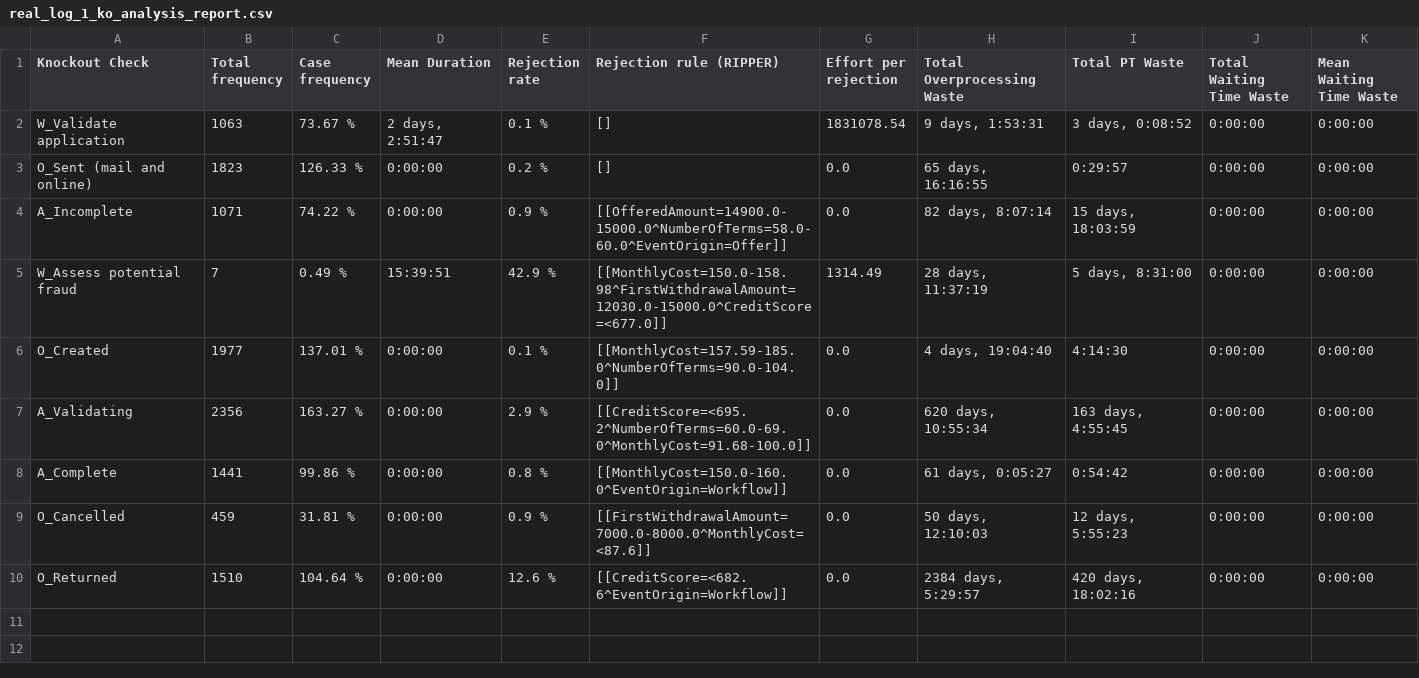
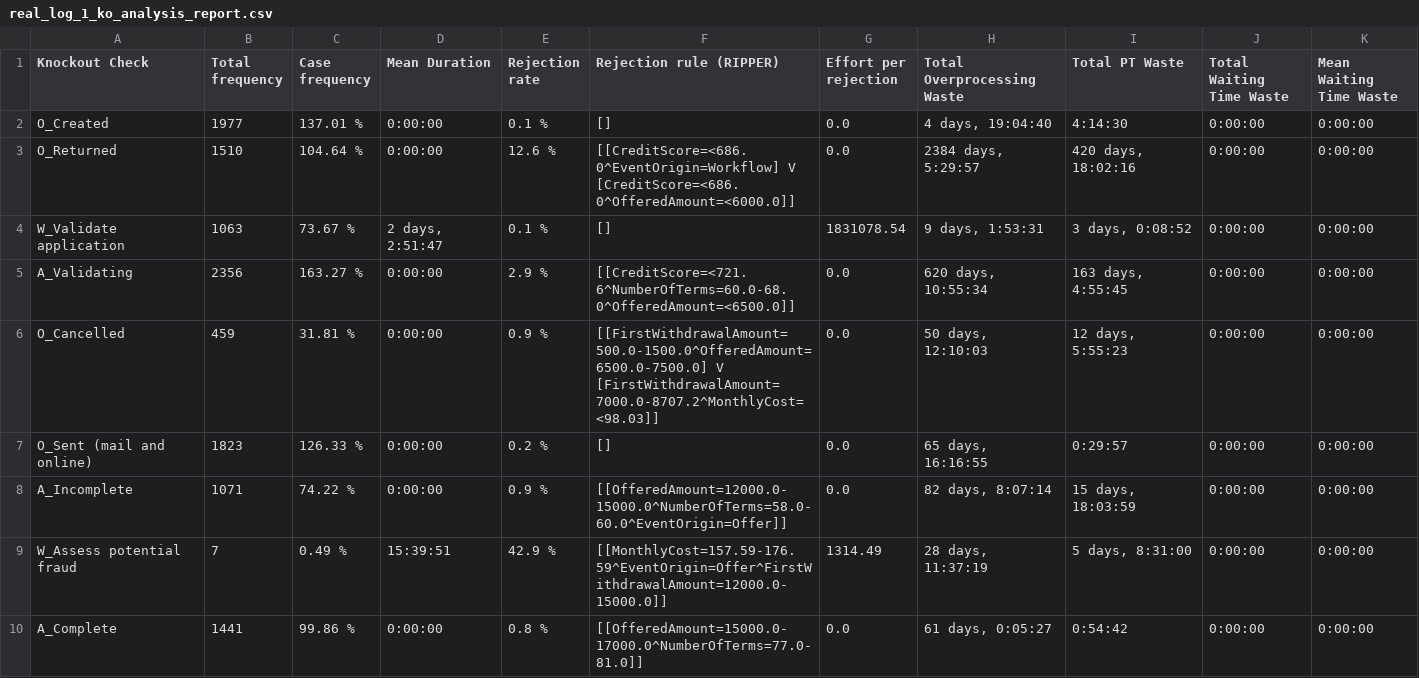
Before and after one commit to AutomatedProcessImprovement/knockouts-optimization, a CSV file: knockout_ios/outputs/real_log_1_ko_analysis_report.csv, drawn as a sheet.

```diff
--- a/knockout_ios/outputs/real_log_1_ko_analysis_report.csv
+++ b/knockout_ios/outputs/real_log_1_ko_analysis_report.csv
@@ -1,10 +1,10 @@
 Knockout Check,Total frequency,Case frequency,Mean Duration,Rejection rate,Rejection rule (RIPPER),Effort per rejection,Total Overprocessing Waste,Total PT Waste,Total Waiting Time Waste,Mean Waiting Time Waste
+O_Created,1977,137.01 %,0:00:00,0.1 %,[],0.0,"4 days, 19:04:40",4:14:30,0:00:00,0:00:00
+O_Returned,1510,104.64 %,0:00:00,12.6 %,[[CreditScore=<686.0^EventOrigin=Workflow] V [CreditScore=<686.0^OfferedAmount=<6000.0]],0.0,"2384 days, 5:29:57","420 days, 18:02:16",0:00:00,0:00:00
 W_Validate application,1063,73.67 %,"2 days, 2:51:47",0.1 %,[],1831078.54,"9 days, 1:53:31","3 days, 0:08:52",0:00:00,0:00:00
+A_Validating,2356,163.27 %,0:00:00,2.9 %,[[CreditScore=<721.6^NumberOfTerms=60.0-68.0^OfferedAmount=<6500.0]],0.0,"620 days, 10:55:34","163 days, 4:55:45",0:00:00,0:00:00
+O_Cancelled,459,31.81 %,0:00:00,0.9 %,[[FirstWithdrawalAmount=500.0-1500.0^OfferedAmount=6500.0-7500.0] V [FirstWithdrawalAmount=7000.0-8707.2^MonthlyCost=<98.03]],0.0,"50 days, 12:10:03","12 days, 5:55:23",0:00:00,0:00:00
 O_Sent (mail and online),1823,126.33 %,0:00:00,0.2 %,[],0.0,"65 days, 16:16:55",0:29:57,0:00:00,0:00:00
-A_Incomplete,1071,74.22 %,0:00:00,0.9 %,[[OfferedAmount=14900.0-15000.0^NumberOfTerms=58.0-60.0^EventOrigin=Offer]],0.0,"82 days, 8:07:14","15 days, 18:03:59",0:00:00,0:00:00
-W_Assess potential fraud,7,0.49 %,15:39:51,42.9 %,[[MonthlyCost=150.0-158.98^FirstWithdrawalAmount=12030.0-15000.0^CreditScore=<677.0]],1314.49,"28 days, 11:37:19","5 days, 8:31:00",0:00:00,0:00:00
-O_Created,1977,137.01 %,0:00:00,0.1 %,[[MonthlyCost=157.59-185.0^NumberOfTerms=90.0-104.0]],0.0,"4 days, 19:04:40",4:14:30,0:00:00,0:00:00
-A_Validating,2356,163.27 %,0:00:00,2.9 %,[[CreditScore=<695.2^NumberOfTerms=60.0-69.0^MonthlyCost=91.68-100.0]],0.0,"620 days, 10:55:34","163 days, 4:55:45",0:00:00,0:00:00
-A_Complete,1441,99.86 %,0:00:00,0.8 %,[[MonthlyCost=150.0-160.0^EventOrigin=Workflow]],0.0,"61 days, 0:05:27",0:54:42,0:00:00,0:00:00
-O_Cancelled,459,31.81 %,0:00:00,0.9 %,[[FirstWithdrawalAmount=7000.0-8000.0^MonthlyCost=<87.6]],0.0,"50 days, 12:10:03","12 days, 5:55:23",0:00:00,0:00:00
-O_Returned,1510,104.64 %,0:00:00,12.6 %,[[CreditScore=<682.6^EventOrigin=Workflow]],0.0,"2384 days, 5:29:57","420 days, 18:02:16",0:00:00,0:00:00
+A_Incomplete,1071,74.22 %,0:00:00,0.9 %,[[OfferedAmount=12000.0-15000.0^NumberOfTerms=58.0-60.0^EventOrigin=Offer]],0.0,"82 days, 8:07:14","15 days, 18:03:59",0:00:00,0:00:00
+W_Assess potential fraud,7,0.49 %,15:39:51,42.9 %,[[MonthlyCost=157.59-176.59^EventOrigin=Offer^FirstWithdrawalAmount=12000.0-15000.0]],1314.49,"28 days, 11:37:19","5 days, 8:31:00",0:00:00,0:00:00
+A_Complete,1441,99.86 %,0:00:00,0.8 %,[[OfferedAmount=15000.0-17000.0^NumberOfTerms=77.0-81.0]],0.0,"61 days, 0:05:27",0:54:42,0:00:00,0:00:00
```
Also changed, not shown: knockout_ios/outputs/synthetic_example_ko_order_io_advanced_ko_analysis_report.csv, knockout_ios/outputs/synthetic_example_ko_order_io_pipeline_pytest_ko_analysis_report.csv, 8 other files.
